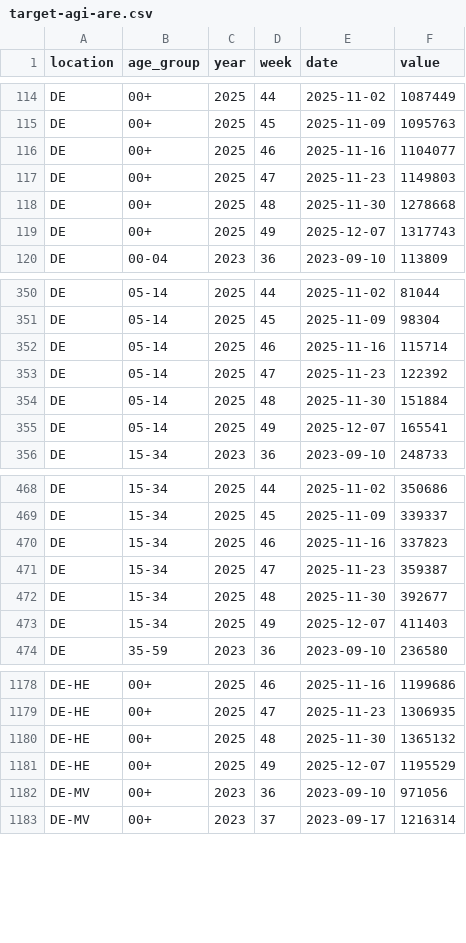
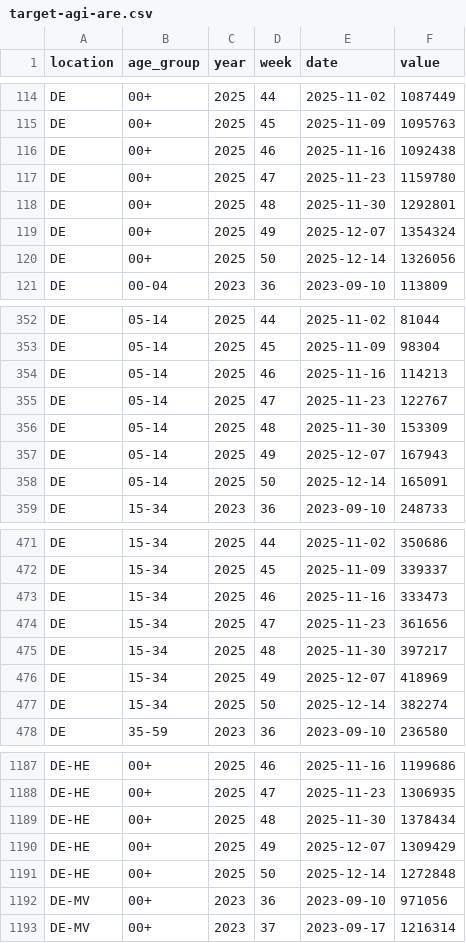
Before and after one commit to dwolffram/RESPINOW-realtime, a CSV file: data/target-agi-are.csv, drawn as a sheet; only a part is shown, gaps mark what is left out; the diff covers the shown part only.

```diff
--- a/data/target-agi-are.csv
+++ b/data/target-agi-are.csv
@@ -115,6 +115,7 @@ DE,00+,2025,44,2025-11-02,1087449
 DE,00+,2025,45,2025-11-09,1095763
-DE,00+,2025,46,2025-11-16,1104077
-DE,00+,2025,47,2025-11-23,1149803
-DE,00+,2025,48,2025-11-30,1278668
-DE,00+,2025,49,2025-12-07,1317743
+DE,00+,2025,46,2025-11-16,1092438
+DE,00+,2025,47,2025-11-23,1159780
+DE,00+,2025,48,2025-11-30,1292801
+DE,00+,2025,49,2025-12-07,1354324
+DE,00+,2025,50,2025-12-14,1326056
 DE,00-04,2023,36,2023-09-10,113809
@@ -351,6 +353,7 @@ DE,05-14,2025,44,2025-11-02,81044
 DE,05-14,2025,45,2025-11-09,98304
-DE,05-14,2025,46,2025-11-16,115714
-DE,05-14,2025,47,2025-11-23,122392
-DE,05-14,2025,48,2025-11-30,151884
-DE,05-14,2025,49,2025-12-07,165541
+DE,05-14,2025,46,2025-11-16,114213
+DE,05-14,2025,47,2025-11-23,122767
+DE,05-14,2025,48,2025-11-30,153309
+DE,05-14,2025,49,2025-12-07,167943
+DE,05-14,2025,50,2025-12-14,165091
 DE,15-34,2023,36,2023-09-10,248733
@@ -469,6 +472,7 @@ DE,15-34,2025,44,2025-11-02,350686
 DE,15-34,2025,45,2025-11-09,339337
-DE,15-34,2025,46,2025-11-16,337823
-DE,15-34,2025,47,2025-11-23,359387
-DE,15-34,2025,48,2025-11-30,392677
-DE,15-34,2025,49,2025-12-07,411403
+DE,15-34,2025,46,2025-11-16,333473
+DE,15-34,2025,47,2025-11-23,361656
+DE,15-34,2025,48,2025-11-30,397217
+DE,15-34,2025,49,2025-12-07,418969
+DE,15-34,2025,50,2025-12-14,382274
 DE,35-59,2023,36,2023-09-10,236580
@@ -1179,4 +1188,5 @@ DE-HE,00+,2025,46,2025-11-16,1199686
 DE-HE,00+,2025,47,2025-11-23,1306935
-DE-HE,00+,2025,48,2025-11-30,1365132
-DE-HE,00+,2025,49,2025-12-07,1195529
+DE-HE,00+,2025,48,2025-11-30,1378434
+DE-HE,00+,2025,49,2025-12-07,1309429
+DE-HE,00+,2025,50,2025-12-14,1272848
 DE-MV,00+,2023,36,2023-09-10,971056
```
Also changed, not shown: 14 added rows and 45 edited cells elsewhere in this file, data/latest_data-agi-are.csv, data/reporting_triangle-agi-are-preprocessed.csv, 5 other files.
